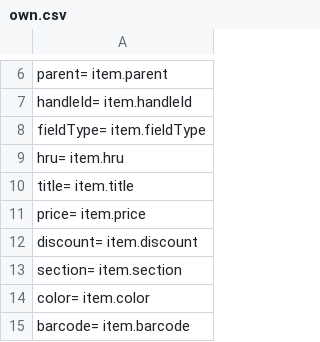
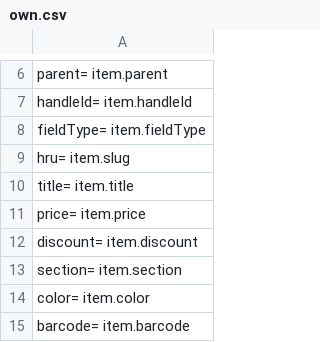
Before and after one commit to Pufeldom/pdgrab, a CSV file: out/own.csv, drawn as a sheet; only a part is shown, gaps mark what is left out.

Commit message:
правки

```diff
--- a/out/own.csv
+++ b/out/own.csv
@@ -8,3 +8,3 @@
     fieldType=              item.fieldType
-    hru=                    item.hru
+    hru=                    item.slug
     title=                  item.title
```
